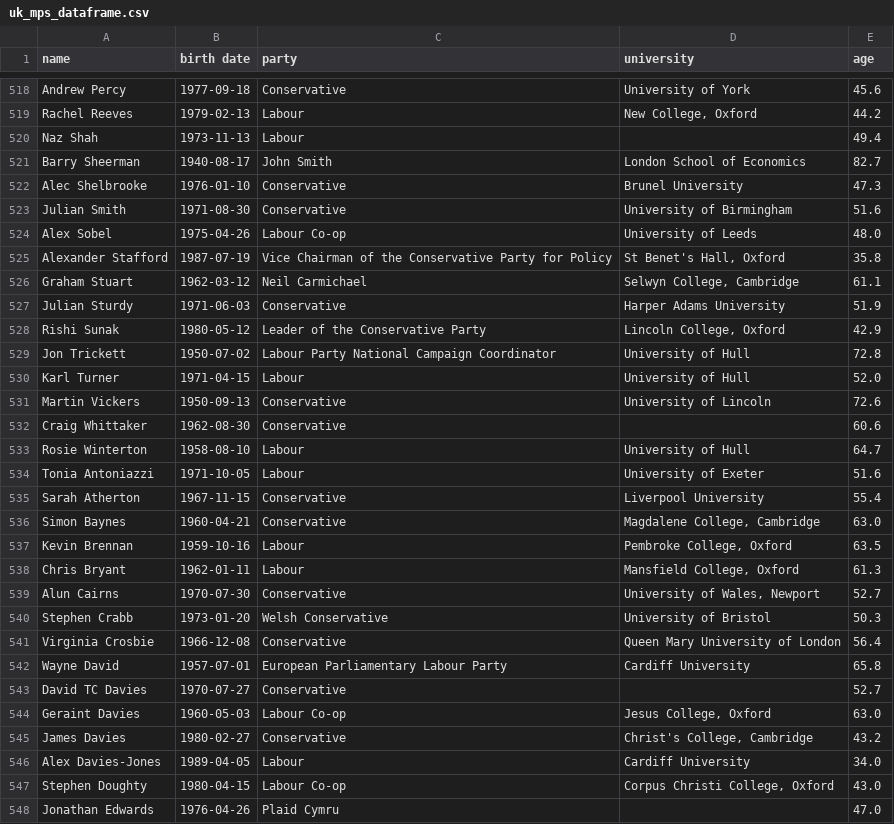
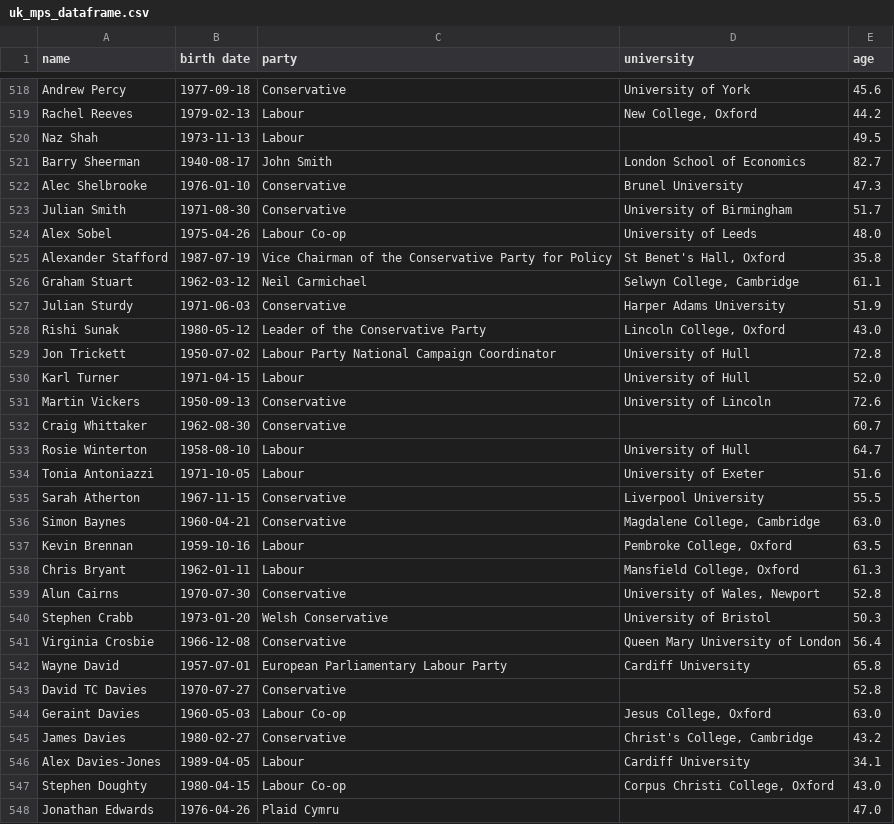
Before and after one commit to OjasSB/DS105, a CSV file: data/uk_mps_dataframe.csv, drawn as a sheet; only a part is shown, gaps mark what is left out; the diff covers the shown part only.

```diff
--- a/data/uk_mps_dataframe.csv
+++ b/data/uk_mps_dataframe.csv
@@ -519,6 +519,6 @@ Andrew Percy,1977-09-18,Conservative,University of York,45.6
 Rachel Reeves,1979-02-13,Labour,"New College, Oxford",44.2
-Naz Shah,1973-11-13,Labour,,49.4
+Naz Shah,1973-11-13,Labour,,49.5
 Barry Sheerman,1940-08-17,John Smith,London School of Economics,82.7
 Alec Shelbrooke,1976-01-10,Conservative,Brunel University,47.3
-Julian Smith,1971-08-30,Conservative,University of Birmingham,51.6
+Julian Smith,1971-08-30,Conservative,University of Birmingham,51.7
 Alex Sobel,1975-04-26,Labour Co-op,University of Leeds,48.0
@@ -527,3 +527,3 @@ Graham Stuart,1962-03-12,Neil Carmichael,"Selwyn College, Cambridge",61.1
 Julian Sturdy,1971-06-03,Conservative,Harper Adams University,51.9
-Rishi Sunak,1980-05-12,Leader of the Conservative Party,"Lincoln College, Oxford",42.9
+Rishi Sunak,1980-05-12,Leader of the Conservative Party,"Lincoln College, Oxford",43.0
 Jon Trickett,1950-07-02,Labour Party National Campaign Coordinator,University of Hull,72.8
@@ -531,6 +531,6 @@ Karl Turner,1971-04-15,Labour,University of Hull,52.0
 Martin Vickers,1950-09-13,Conservative,University of Lincoln,72.6
-Craig Whittaker,1962-08-30,Conservative,,60.6
+Craig Whittaker,1962-08-30,Conservative,,60.7
 Rosie Winterton,1958-08-10,Labour,University of Hull,64.7
 Tonia Antoniazzi,1971-10-05,Labour,University of Exeter,51.6
-Sarah Atherton,1967-11-15,Conservative,Liverpool University,55.4
+Sarah Atherton,1967-11-15,Conservative,Liverpool University,55.5
 Simon Baynes,1960-04-21,Conservative,"Magdalene College, Cambridge",63.0
@@ -538,3 +538,3 @@ Kevin Brennan,1959-10-16,Labour,"Pembroke College, Oxford",63.5
 Chris Bryant,1962-01-11,Labour,"Mansfield College, Oxford",61.3
-Alun Cairns,1970-07-30,Conservative,"University of Wales, Newport",52.7
+Alun Cairns,1970-07-30,Conservative,"University of Wales, Newport",52.8
 Stephen Crabb,1973-01-20,Welsh Conservative,University of Bristol,50.3
@@ -542,6 +542,6 @@ Virginia Crosbie,1966-12-08,Conservative,Queen Mary University of London,56.4
 Wayne David,1957-07-01,European Parliamentary Labour Party,Cardiff University,65.8
-David TC Davies,1970-07-27,Conservative,,52.7
+David TC Davies,1970-07-27,Conservative,,52.8
 Geraint Davies,1960-05-03,Labour Co-op,"Jesus College, Oxford",63.0
 James Davies,1980-02-27,Conservative,"Christ's College, Cambridge",43.2
-Alex Davies-Jones,1989-04-05,Labour,Cardiff University,34.0
+Alex Davies-Jones,1989-04-05,Labour,Cardiff University,34.1
 Stephen Doughty,1980-04-15,Labour Co-op,"Corpus Christi College, Oxford",43.0
```
Also changed, not shown: 105 edited cells elsewhere in this file, 2 other files.
